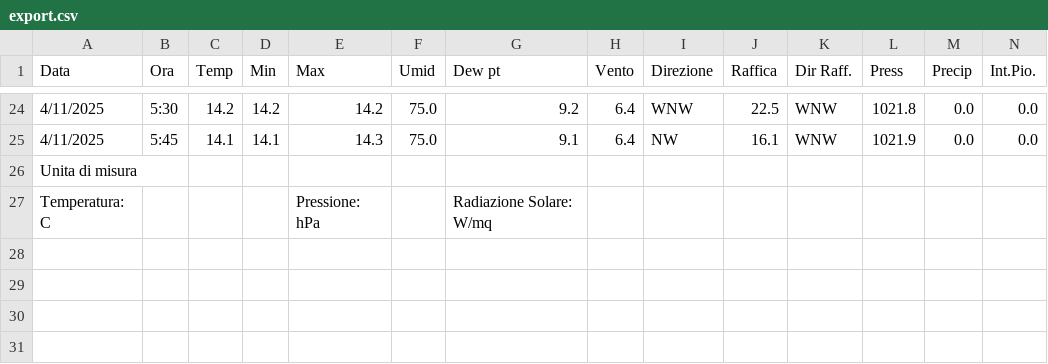
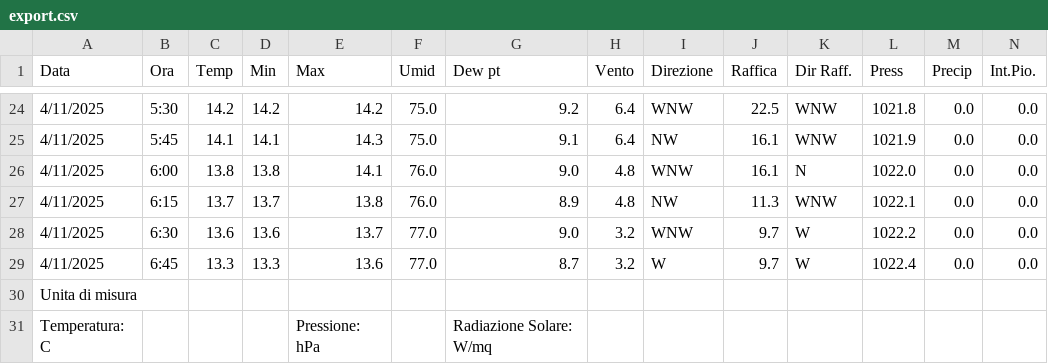
Before and after one commit to skfallin/meteopuzzo, a CSV file: export.csv, drawn as a sheet; only a part is shown, gaps mark what is left out; rows hold the shown columns only; the diff names each change by its address in the sheet, - before the commit and + after, or states it on an @@ line.

```diff
--- a/export.csv
+++ b/export.csv
+row 26: 4/11/2025 | 6:00 | 13.8 | 13.8 | 14.1 | 76.0 | 9.0 | 4.8 | WNW | 16.1 | N | 1022.0 | 0.0 | 0.0
+row 27: 4/11/2025 | 6:15 | 13.7 | 13.7 | 13.8 | 76.0 | 8.9 | 4.8 | NW | 11.3 | WNW | 1022.1 | 0.0 | 0.0
+row 28: 4/11/2025 | 6:30 | 13.6 | 13.6 | 13.7 | 77.0 | 9.0 | 3.2 | WNW | 9.7 | W | 1022.2 | 0.0 | 0.0
+row 29: 4/11/2025 | 6:45 | 13.3 | 13.3 | 13.6 | 77.0 | 8.7 | 3.2 | W | 9.7 | W | 1022.4 | 0.0 | 0.0
```
